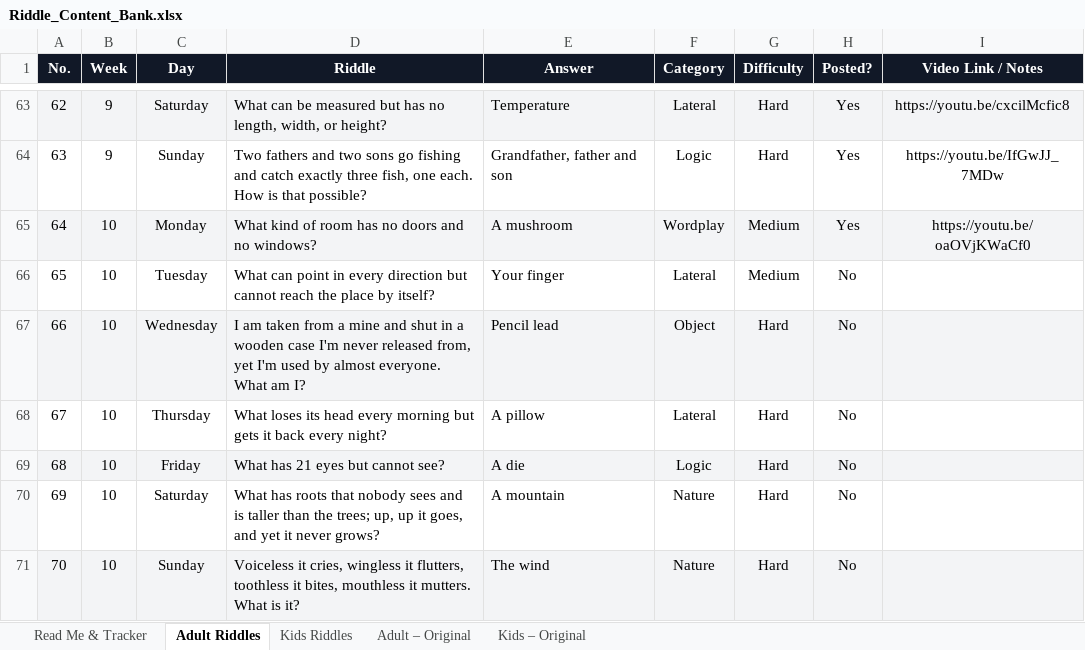
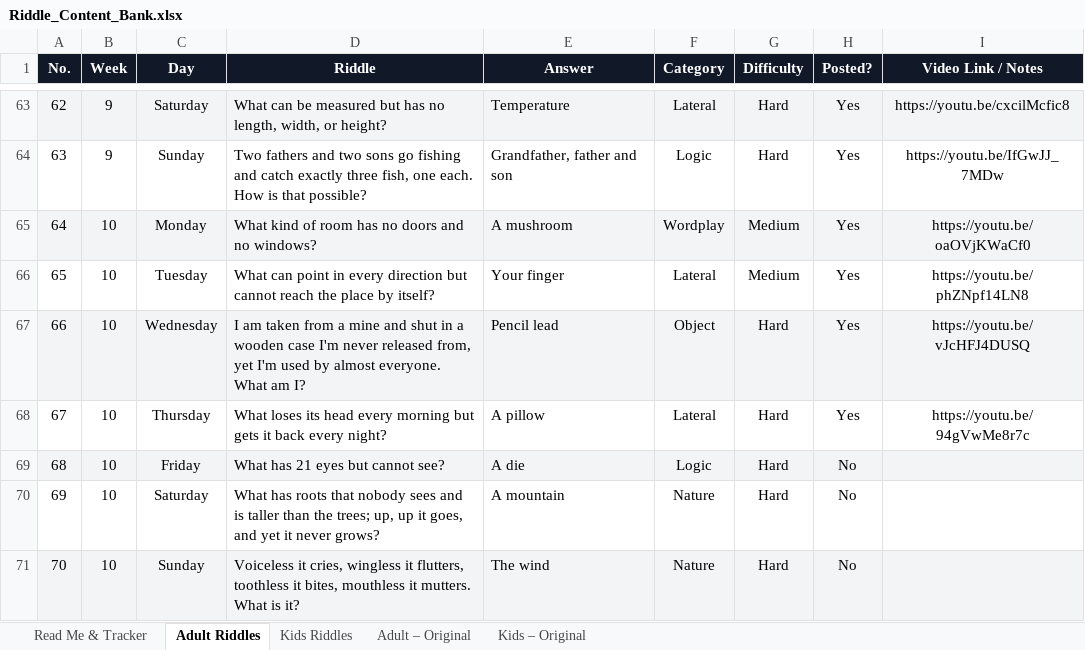
Before and after one commit to agneticutube-png/CrackIt_Adults, an Excel workbook: Riddle_Content_Bank.xlsx, sheet Adult Riddles, drawn as a sheet; only a part is shown, gaps mark what is left out; values as stored, in another font and other column widths than the file's, no borders; the diff names each change by its address in the sheet, - before the commit and + after, or states it on an @@ line.

Commit message:
chore: mark riddle posted [skip ci]

```diff
--- a/Riddle_Content_Bank.xlsx (sheet Adult Riddles)
+++ b/Riddle_Content_Bank.xlsx (sheet Adult Riddles)
-H66:H68 (Posted?): No
+H66:H68 (Posted?): Yes
-I66 (Video Link / Notes): (empty)
+I66 (Video Link / Notes): https://youtu.be/phZNpf14LN8
-I67 (Video Link / Notes): (empty)
+I67 (Video Link / Notes): https://youtu.be/vJcHFJ4DUSQ
-I68 (Video Link / Notes): (empty)
+I68 (Video Link / Notes): https://youtu.be/94gVwMe8r7c
```
